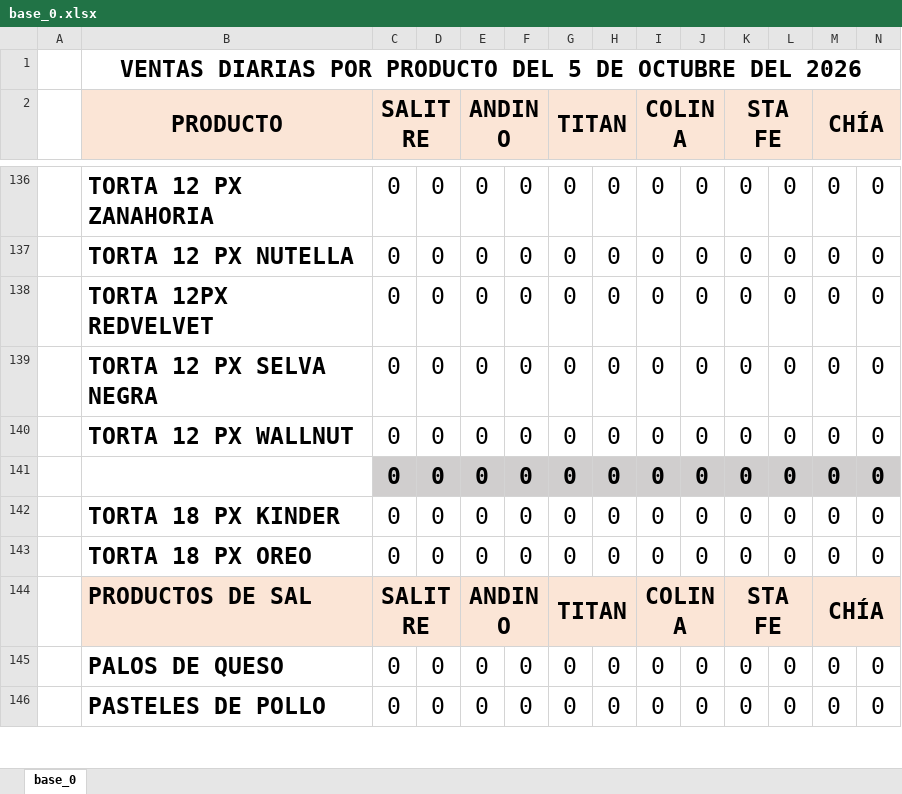
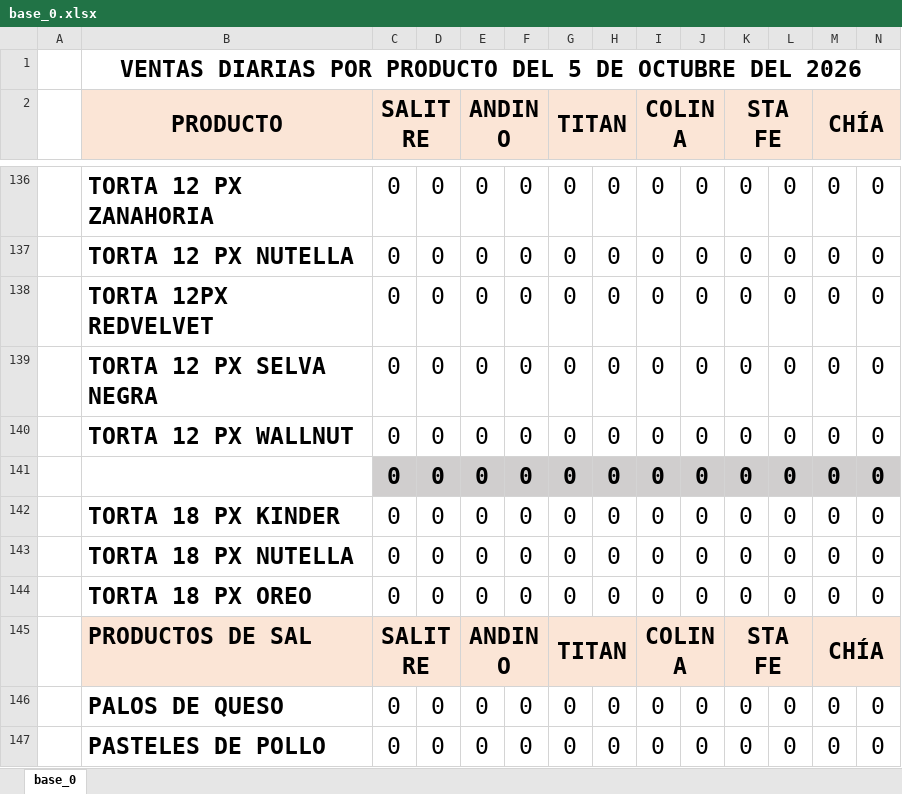
Before and after one commit to eliecer-j/american_cheesecakes_scripts, an Excel workbook: base/base_0.xlsx, sheet base_0, drawn as a sheet; only a part is shown, gaps mark what is left out; values as stored, in another font and other column widths than the file's, no borders; charts and pictures not drawn; rows hold the shown columns only; the diff names each change by its address in the sheet, - before the commit and + after, or states it on an @@ line.

Commit message:
Update stock data for cheesecakes, tartaletas, ponques, and beverages; adjust quantities and add new items

```diff
--- a/base/base_0.xlsx (sheet base_0)
+++ b/base/base_0.xlsx (sheet base_0)
+row 143:  | TORTA 18 PX NUTELLA | 0 | 0 | 0 | 0 | 0 | 0 | 0 | 0 | 0 | 0 | 0 | 0
```
Also changed, not shown: charts or pictures, 4 other files.
